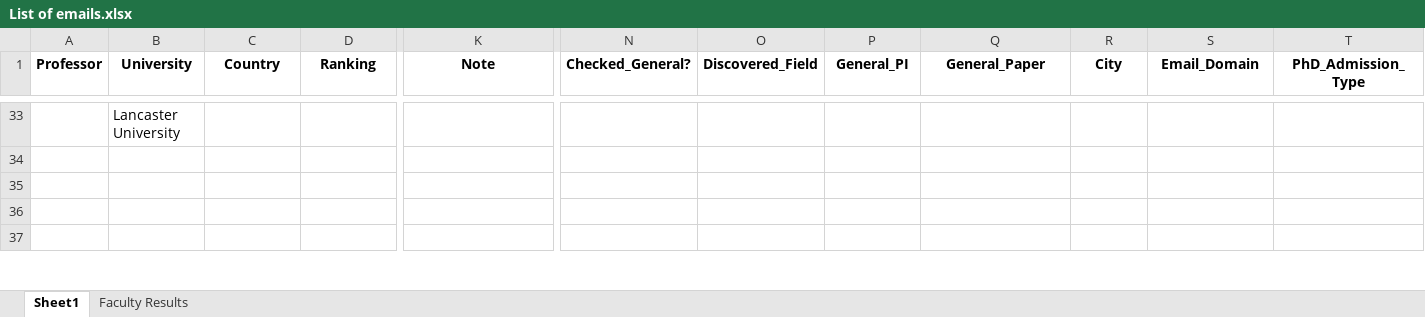
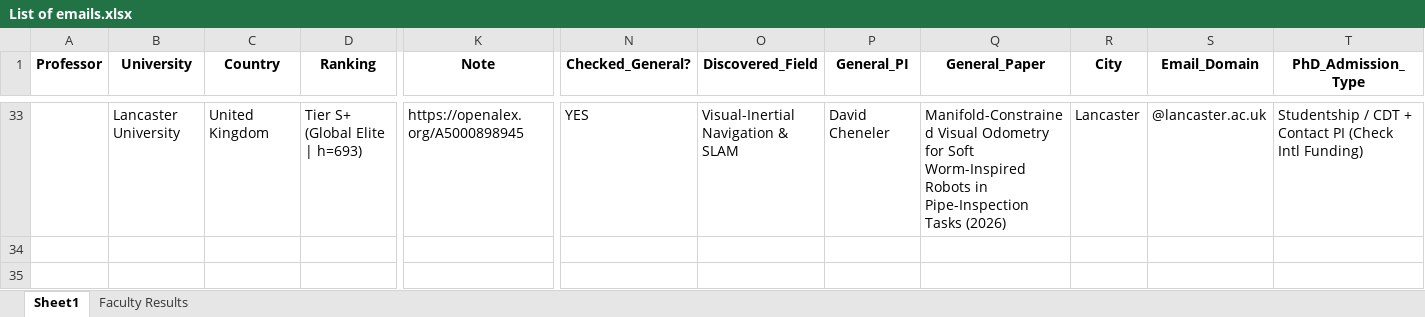
Before and after one commit to MohammadAbbasiM/phd-lead-finder, an Excel workbook: List of emails.xlsx, sheet Sheet1, drawn as a sheet; only a part is shown, gaps mark what is left out; the shorter side is filled out with more unchanged rows; values as stored, in another font and other column widths than the file's, no borders; the diff covers the shown part only; the diff names each change by its address in the sheet, - before the commit and + after, or states it on an @@ line.

```diff
--- a/List of emails.xlsx (sheet Sheet1)
+++ b/List of emails.xlsx (sheet Sheet1)
-C33 (Country): (empty)
+C33 (Country): United Kingdom
-D33 (Ranking): (empty)
+D33 (Ranking): Tier S+ (Global Elite | h=693)
-K33 (Note): (empty)
+K33 (Note): https://openalex.org/A5000898945
-N33 (Checked_General?): (empty)
+N33 (Checked_General?): YES
-O33 (Discovered_Field): (empty)
+O33 (Discovered_Field): Visual-Inertial Navigation & SLAM
-P33 (General_PI): (empty)
+P33 (General_PI): David Cheneler
-Q33 (General_Paper): (empty)
+Q33 (General_Paper): Manifold-Constrained Visual Odometry for Soft Worm-Inspired Robots in Pipe-Inspection Tasks (2026)
-R33 (City): (empty)
+R33 (City): Lancaster
-S33 (Email_Domain): (empty)
+S33 (Email_Domain): @lancaster.ac.uk
-T33 (PhD_Admission_Type): (empty)
+T33 (PhD_Admission_Type): Studentship / CDT + Contact PI (Check Intl Funding)
```
Also changed, not shown: 100 edited cells elsewhere in this sheet, sheet Faculty Results.
